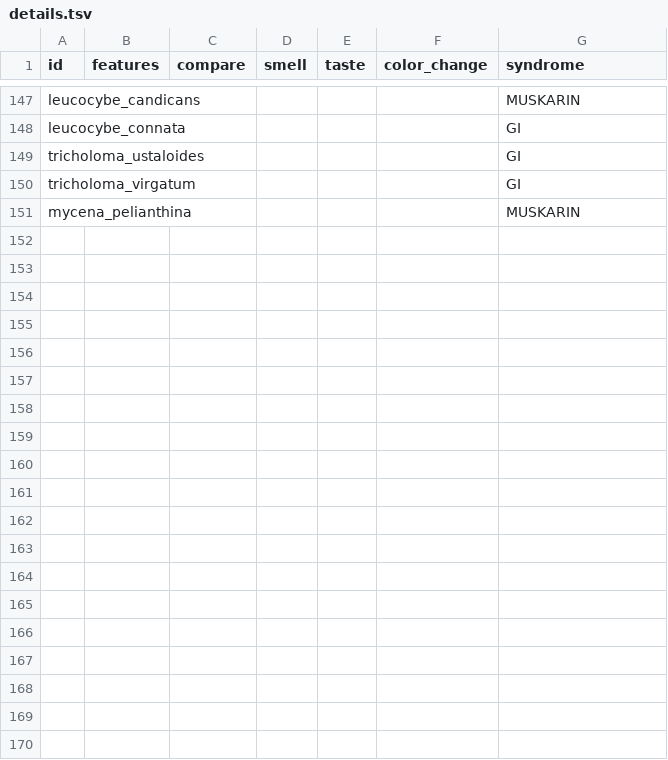
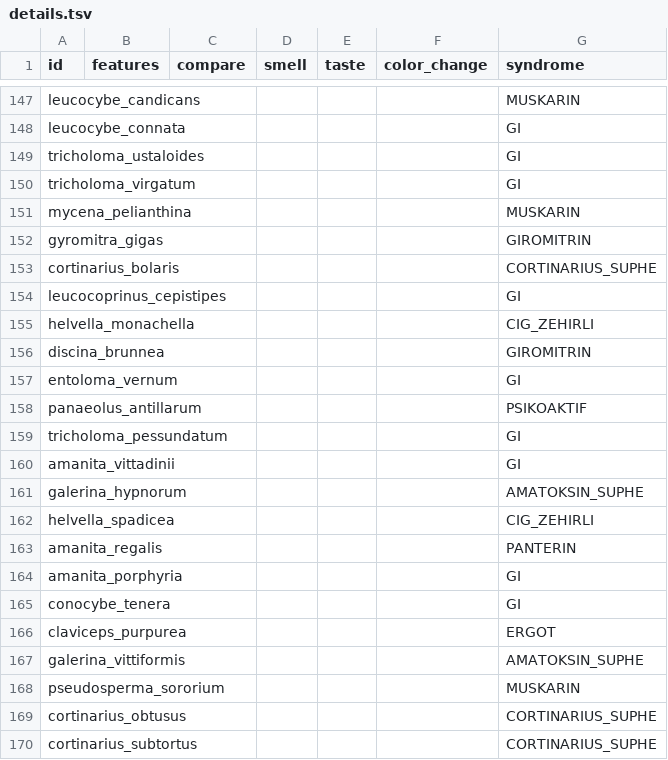
Before and after one commit to burakbaybas-collab/MantarTanima, a TSV file: app/src/main/assets/details.tsv, drawn as a sheet; only a part is shown, gaps mark what is left out; the diff covers the shown part only; the diff names each change by its address in the sheet, - before the commit and + after, or states it on an @@ line.

```diff
--- a/app/src/main/assets/details.tsv
+++ b/app/src/main/assets/details.tsv
+row 152: gyromitra_gigas |  |  |  |  |  | GIROMITRIN
+row 153: cortinarius_bolaris |  |  |  |  |  | CORTINARIUS_SUPHE
+row 154: leucocoprinus_cepistipes |  |  |  |  |  | GI
+row 155: helvella_monachella |  |  |  |  |  | CIG_ZEHIRLI
+row 156: discina_brunnea |  |  |  |  |  | GIROMITRIN
+row 157: entoloma_vernum |  |  |  |  |  | GI
+row 158: panaeolus_antillarum |  |  |  |  |  | PSIKOAKTIF
+row 159: tricholoma_pessundatum |  |  |  |  |  | GI
+row 160: amanita_vittadinii |  |  |  |  |  | GI
+row 161: galerina_hypnorum |  |  |  |  |  | AMATOKSIN_SUPHE
+row 162: helvella_spadicea |  |  |  |  |  | CIG_ZEHIRLI
+row 163: amanita_regalis |  |  |  |  |  | PANTERIN
+row 164: amanita_porphyria |  |  |  |  |  | GI
+row 165: conocybe_tenera |  |  |  |  |  | GI
+row 166: claviceps_purpurea |  |  |  |  |  | ERGOT
+row 167: galerina_vittiformis |  |  |  |  |  | AMATOKSIN_SUPHE
+row 168: pseudosperma_sororium |  |  |  |  |  | MUSKARIN
+row 169: cortinarius_obtusus |  |  |  |  |  | CORTINARIUS_SUPHE
+row 170: cortinarius_subtortus |  |  |  |  |  | CORTINARIUS_SUPHE
```
Also changed, not shown: 68 added rows elsewhere in this file, app/src/main/assets/syndromes.tsv, 5 other files.
